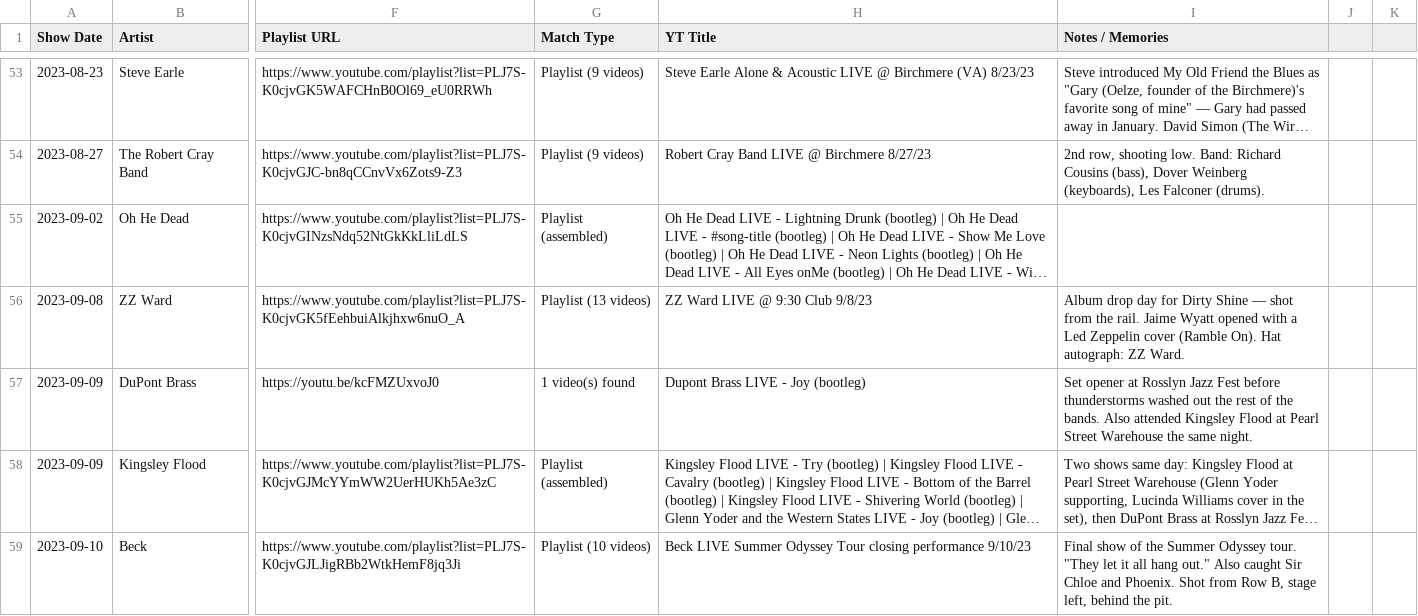
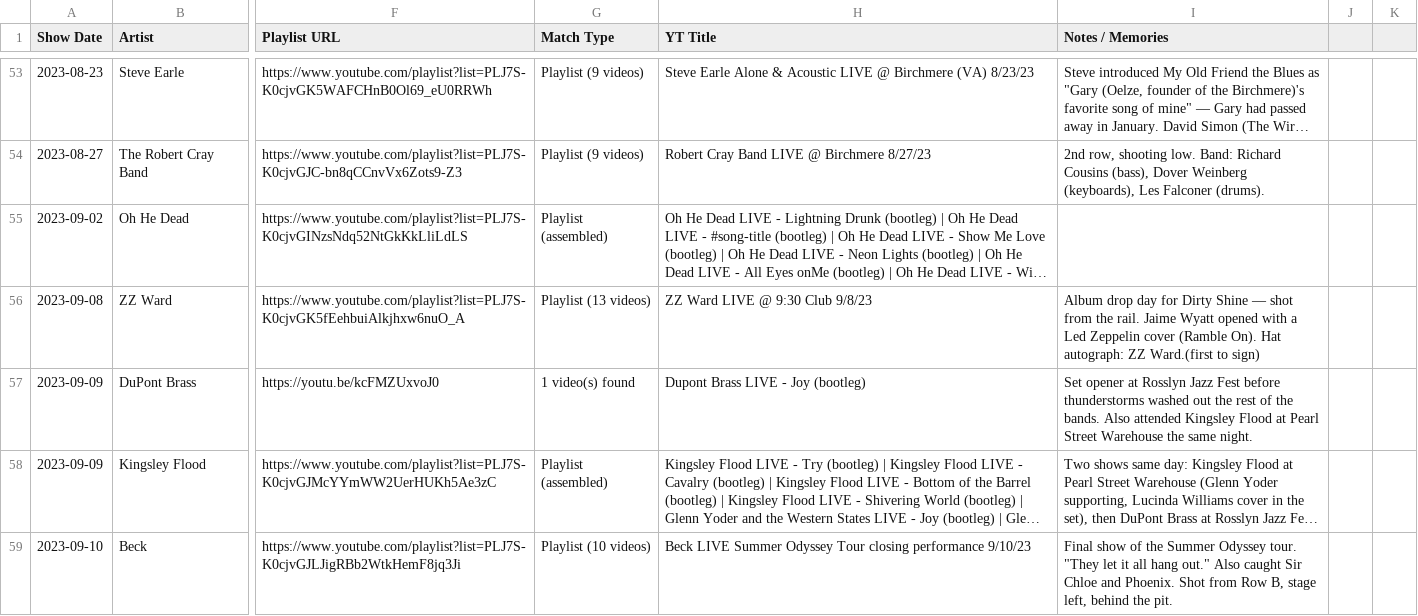
Before and after one commit to dan2bit/songs-for-my-funeral, a TSV file: live-shows/live_shows_history.tsv, drawn as a sheet; only a part is shown, gaps mark what is left out; long unchanged cells end in …; the diff covers the shown part only; the diff names each change by its address in the sheet, - before the commit and + after, or states it on an @@ line.

Commit message:
finish merge from notes_history_draft

```diff
--- a/live-shows/live_shows_history.tsv
+++ b/live-shows/live_shows_history.tsv
-I56 (Notes / Memories): …autograph: ZZ Ward.
+I56 (Notes / Memories): …autograph: ZZ Ward.(first to sign)
```
Also changed, not shown: 28 edited cells elsewhere in this file.
